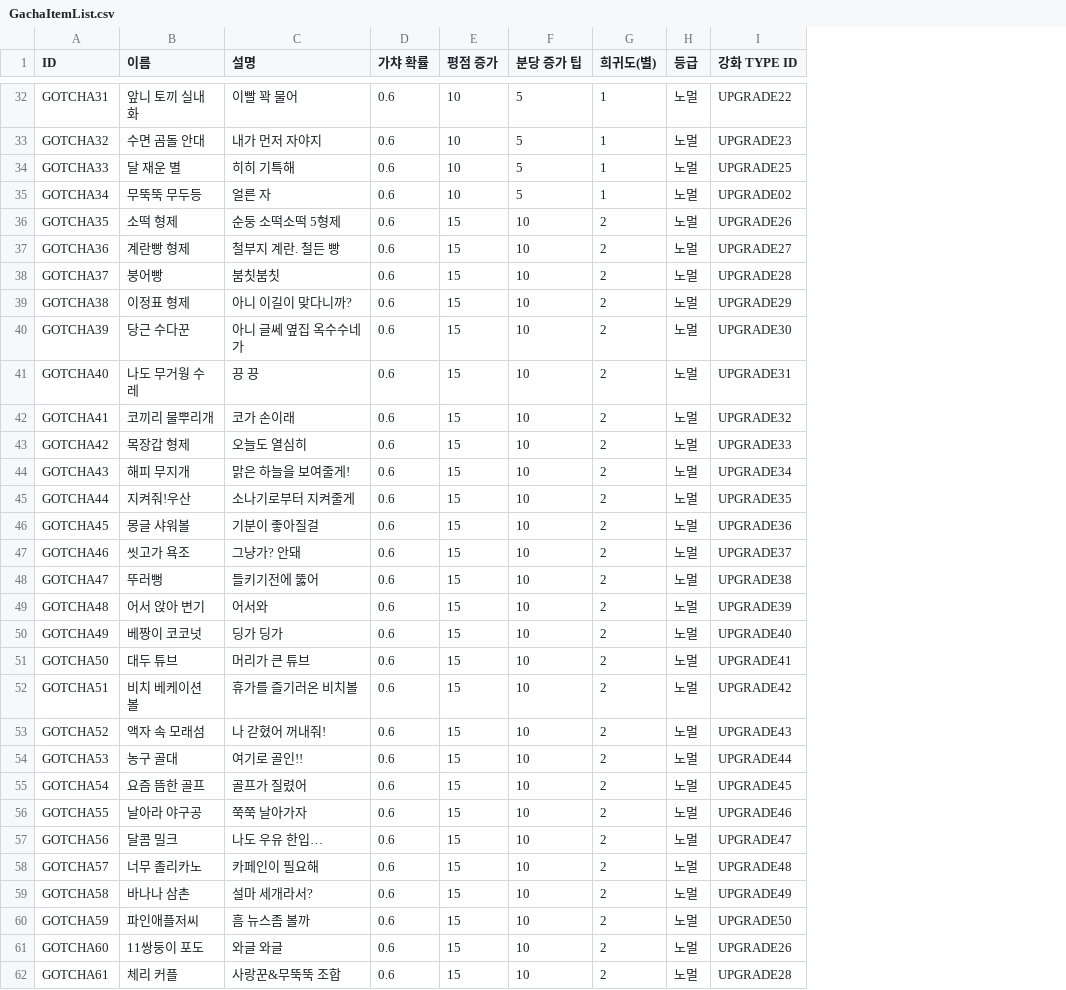
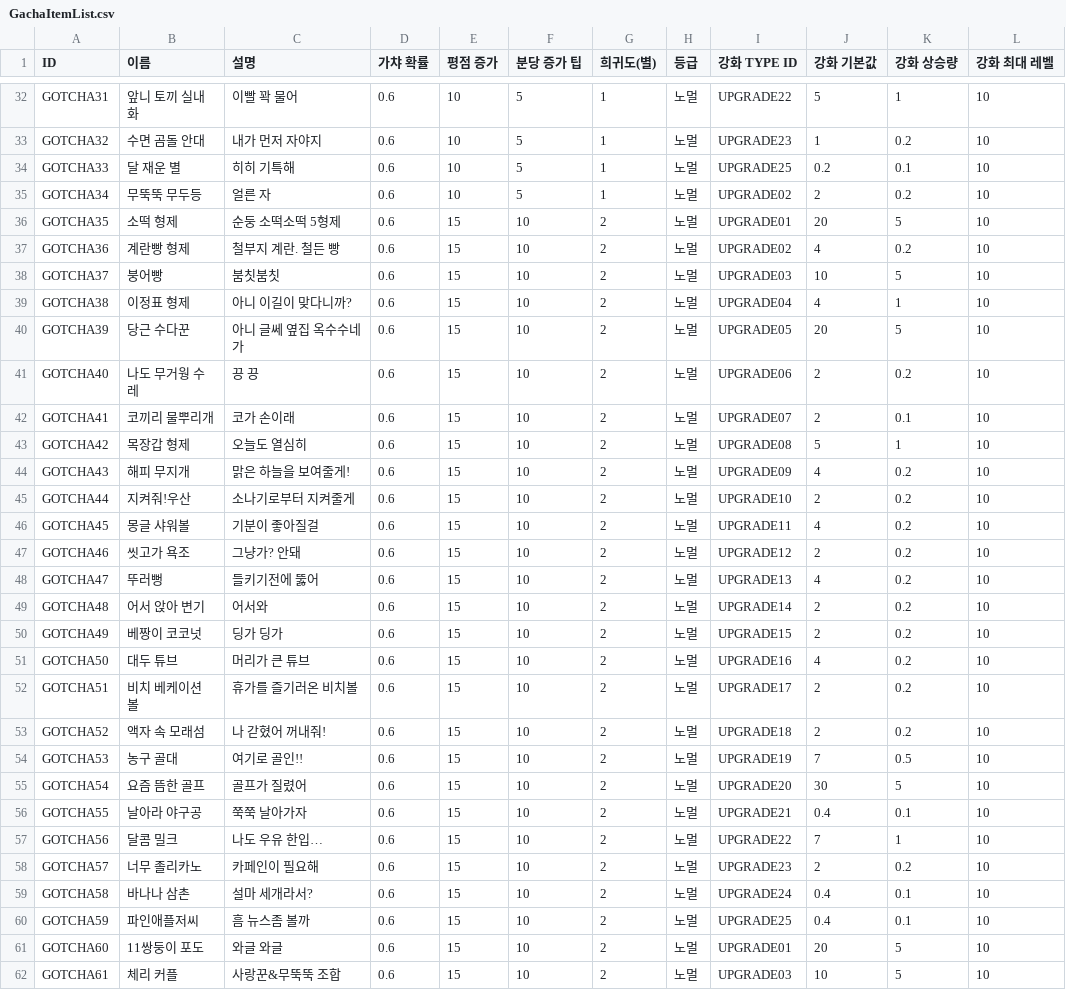
Before and after one commit to dlackdanr777/Panda_Restaurant, a CSV file: Assets/Resources/ItemData/GachaItemData/GachaItemList.csv, drawn as a sheet; only a part is shown, gaps mark what is left out; the diff covers the shown part only; the diff names each change by its address in the sheet, - before the commit and + after, or states it on an @@ line.

```diff
--- a/Assets/Resources/ItemData/GachaItemData/GachaItemList.csv
+++ b/Assets/Resources/ItemData/GachaItemData/GachaItemList.csv
+column J (강화 기본값), rows 32-62: 5 | 1 | 0.2 | 2 | 20 | 4 | 10 | 4 | 20 | 2 | 2 | 5 | 4 | 2 | 4 | 2 | 4 | 2 | 2 | 4 | 2 | 2 | 7 | 30 | 0.4 | 7 | 2 | 0.4 | 0.4 | 20 | 10
+column K (강화 상승량), rows 32-62: 1 | 0.2 | 0.1 | 0.2 | 5 | 0.2 | 5 | 1 | 5 | 0.2 | 0.1 | 1 | 0.2 | 0.2 | 0.2 | 0.2 | 0.2 | 0.2 | 0.2 | 0.2 | 0.2 | 0.2 | 0.5 | 5 | 0.1 | 1 | 0.2 | 0.1 | 0.1 | 5 | 5
+column L (강화 최대 레벨), rows 32-62: all 10
-I36 (강화 TYPE ID): UPGRADE26
+I36 (강화 TYPE ID): UPGRADE01
-I37 (강화 TYPE ID): UPGRADE27
+I37 (강화 TYPE ID): UPGRADE02
-I38 (강화 TYPE ID): UPGRADE28
+I38 (강화 TYPE ID): UPGRADE03
-I39 (강화 TYPE ID): UPGRADE29
+I39 (강화 TYPE ID): UPGRADE04
-I40 (강화 TYPE ID): UPGRADE30
+I40 (강화 TYPE ID): UPGRADE05
-I41 (강화 TYPE ID): UPGRADE31
+I41 (강화 TYPE ID): UPGRADE06
-I42 (강화 TYPE ID): UPGRADE32
+I42 (강화 TYPE ID): UPGRADE07
-I43 (강화 TYPE ID): UPGRADE33
+I43 (강화 TYPE ID): UPGRADE08
-I44 (강화 TYPE ID): UPGRADE34
+I44 (강화 TYPE ID): UPGRADE09
-I45 (강화 TYPE ID): UPGRADE35
+I45 (강화 TYPE ID): UPGRADE10
-I46 (강화 TYPE ID): UPGRADE36
+I46 (강화 TYPE ID): UPGRADE11
-I47 (강화 TYPE ID): UPGRADE37
+I47 (강화 TYPE ID): UPGRADE12
-I48 (강화 TYPE ID): UPGRADE38
+I48 (강화 TYPE ID): UPGRADE13
-I49 (강화 TYPE ID): UPGRADE39
+I49 (강화 TYPE ID): UPGRADE14
-I50 (강화 TYPE ID): UPGRADE40
+I50 (강화 TYPE ID): UPGRADE15
-I51 (강화 TYPE ID): UPGRADE41
+I51 (강화 TYPE ID): UPGRADE16
-I52 (강화 TYPE ID): UPGRADE42
+I52 (강화 TYPE ID): UPGRADE17
-I53 (강화 TYPE ID): UPGRADE43
+I53 (강화 TYPE ID): UPGRADE18
-I54 (강화 TYPE ID): UPGRADE44
+I54 (강화 TYPE ID): UPGRADE19
-I55 (강화 TYPE ID): UPGRADE45
+I55 (강화 TYPE ID): UPGRADE20
-I56 (강화 TYPE ID): UPGRADE46
+I56 (강화 TYPE ID): UPGRADE21
-I57 (강화 TYPE ID): UPGRADE47
+I57 (강화 TYPE ID): UPGRADE22
-I58 (강화 TYPE ID): UPGRADE48
+I58 (강화 TYPE ID): UPGRADE23
-I59 (강화 TYPE ID): UPGRADE49
+I59 (강화 TYPE ID): UPGRADE24
-I60 (강화 TYPE ID): UPGRADE50
+I60 (강화 TYPE ID): UPGRADE25
-I61 (강화 TYPE ID): UPGRADE26
+I61 (강화 TYPE ID): UPGRADE01
-I62 (강화 TYPE ID): UPGRADE28
+I62 (강화 TYPE ID): UPGRADE03
```
Also changed, not shown: 42 edited cells elsewhere in this file, 40 other files.
